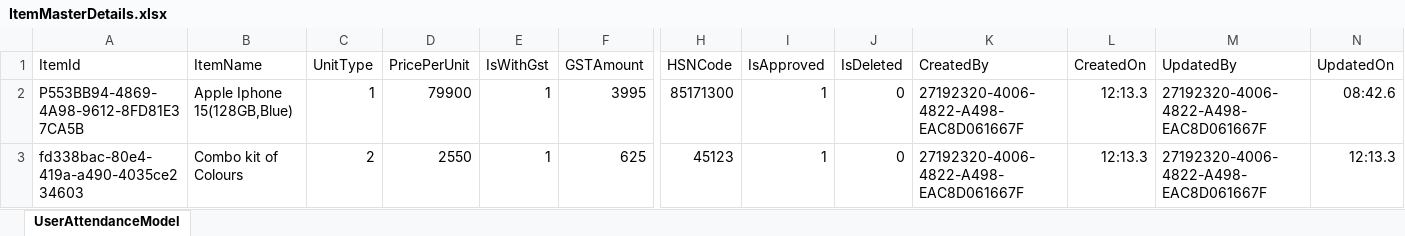
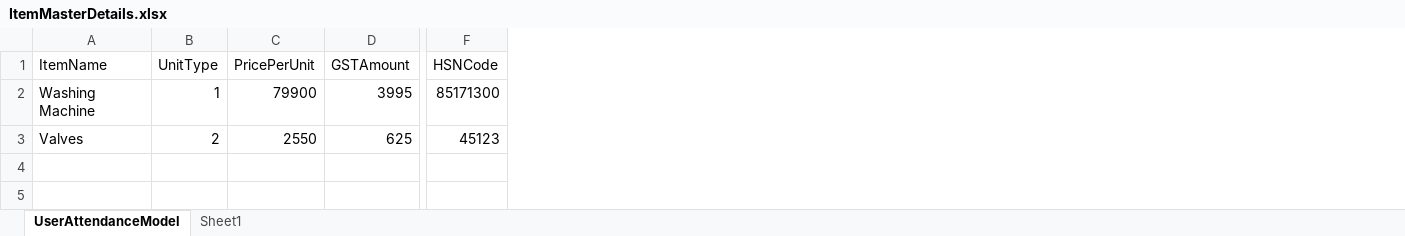
Before and after one commit to bonifatiusbvn/Account-Management, an Excel workbook: AccountManegments.Web/wwwroot/UploadExcelFile/ItemMasterDetails.xlsx, sheet UserAttendanceModel, drawn as a sheet; only a part is shown, gaps mark what is left out; values as stored, in another font and other column widths than the file's, no borders; table styles not drawn; removed rows and columns are numbered as before the commit, all else as after; the diff names each change by its address in the sheet, - before the commit and + after, or states it on an @@ line.

```diff
--- a/AccountManegments.Web/wwwroot/UploadExcelFile/ItemMasterDetails.xlsx (sheet UserAttendanceModel)
+++ b/AccountManegments.Web/wwwroot/UploadExcelFile/ItemMasterDetails.xlsx (sheet UserAttendanceModel)
+sheet tab: Sheet1
-column A (ItemId), rows 2-3: P553BB94-4869-4A98-9612-8FD81E37CA5B | fd338bac-80e4-419a-a490-4035ce234603
-column E (IsWithGst), rows 2-3: 1 | 1
-column I (IsApproved), rows 2-3: 1 | 1
-column J (IsDeleted), rows 2-3: 0 | 0
-column K (CreatedBy), rows 2-3: 27192320-4006-4822-A498-EAC8D061667F | 27192320-4006-4822-A498-EAC8D061667F
-column L (CreatedOn), rows 2-3: 12:13.3 | 12:13.3
-column M (UpdatedBy), rows 2-3: 27192320-4006-4822-A498-EAC8D061667F | 27192320-4006-4822-A498-EAC8D061667F
-column N (UpdatedOn), rows 2-3: 08:42.6 | 12:13.3
-A2 (ItemName): Apple Iphone 15(128GB,Blue)
+A2 (ItemName): Washing Machine
-A3 (ItemName): Combo kit of Colours
+A3 (ItemName): Valves
```
Also changed, not shown: 2 other files.
